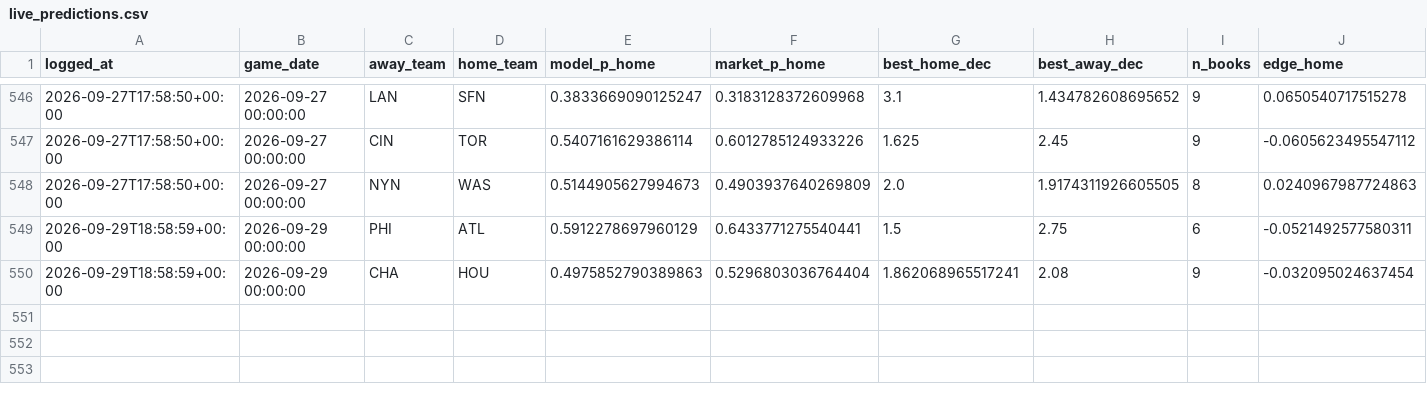
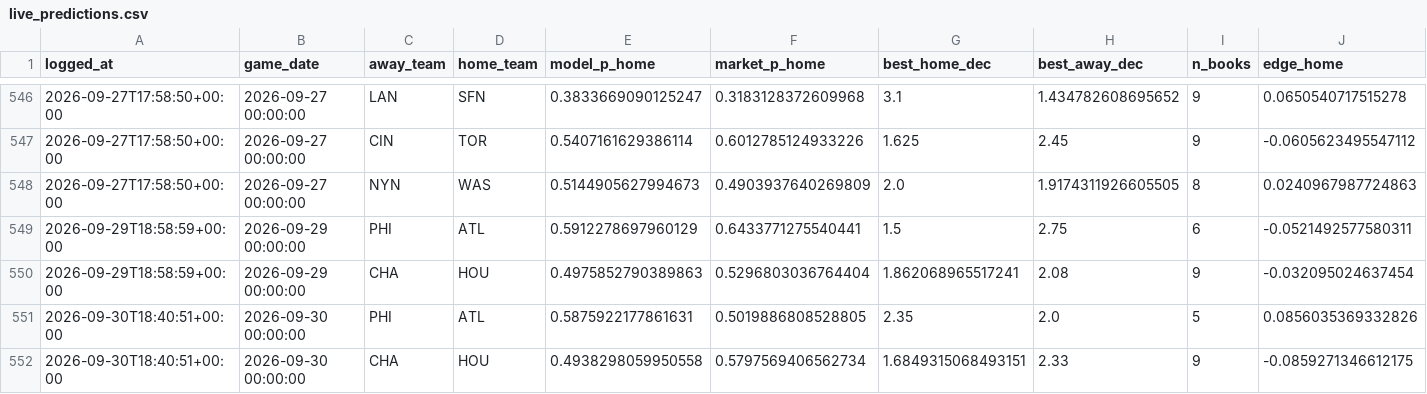
Before and after one commit to ivan-marjanovic/mlb-forecasting, a CSV file: live_predictions.csv, drawn as a sheet; only a part is shown, gaps mark what is left out; rows hold the shown columns only; the diff names each change by its address in the sheet, - before the commit and + after, or states it on an @@ line.

```diff
--- a/live_predictions.csv
+++ b/live_predictions.csv
+row 551: 2026-09-30T18:40:51+00:00 | 2026-09-30 00:00:00 | PHI | ATL | 0.5875922177861631 | 0.5019886808528805 | 2.35 | 2.0 | 5 | 0.0856035369332826
+row 552: 2026-09-30T18:40:51+00:00 | 2026-09-30 00:00:00 | CHA | HOU | 0.4938298059950558 | 0.5797569406562734 | 1.6849315068493151 | 2.33 | 9 | -0.0859271346612175
```
